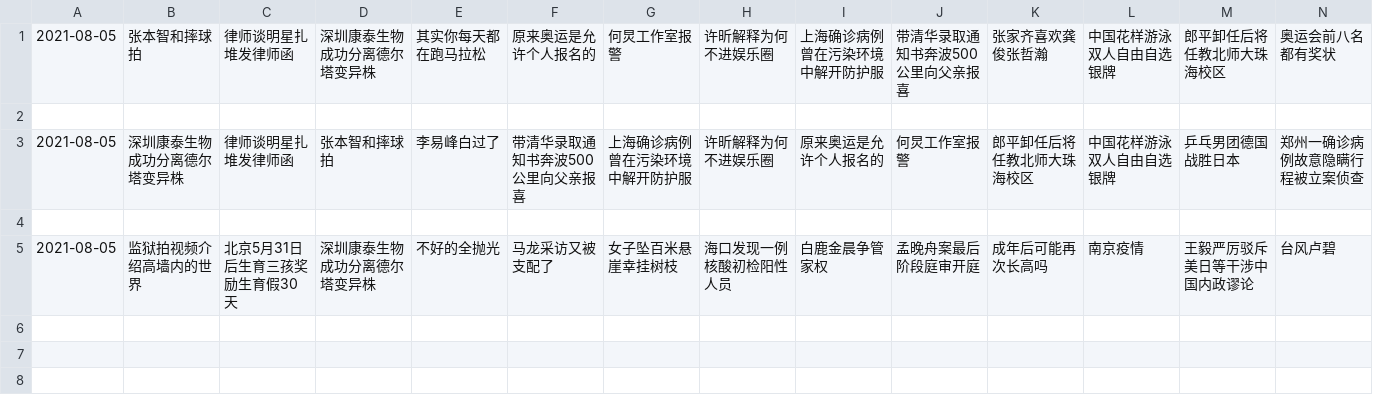
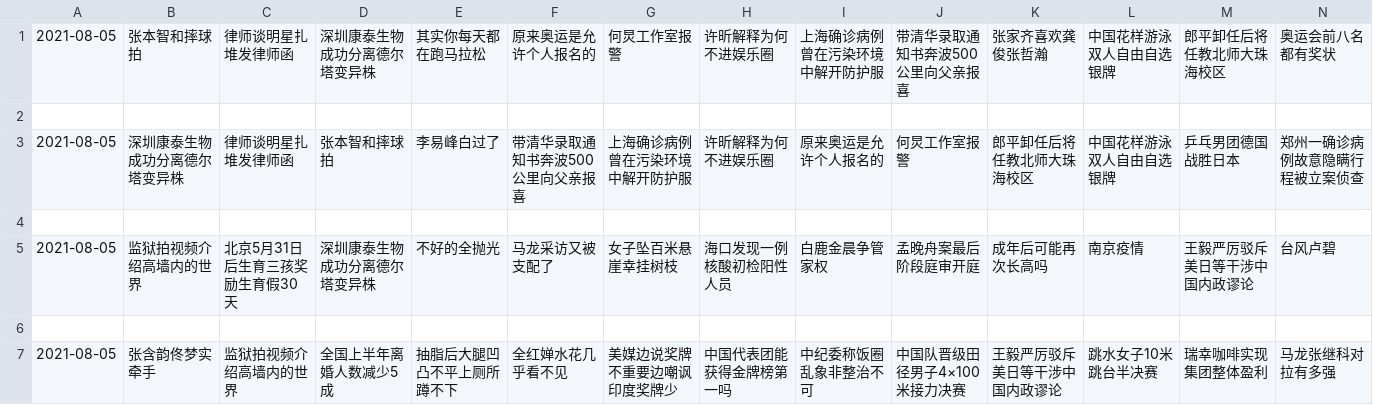
Before and after one commit to vmp65l3/weibo-hotrank, a CSV file: data/2021-08-05.csv, drawn as a sheet; only a part is shown; rows hold the shown columns only; the diff names each change by its address in the sheet, - before the commit and + after, or states it on an @@ line.

```diff
--- a/data/2021-08-05.csv
+++ b/data/2021-08-05.csv
+row 6: (empty)
+row 7: 2021-08-05 | 张含韵佟梦实牵手 | 监狱拍视频介绍高墙内的世界 | 全国上半年离婚人数减少5成 | 抽脂后大腿凹凸不平上厕所蹲不下 | 全红婵水花几乎看不见 | 美媒边说奖牌不重要边嘲讽印度奖牌少 | 中国代表团能获得金牌榜第一吗 | 中纪委称饭圈乱象非整治不可 | 中国队晋级田径男子4×100米接力决赛 | 王毅严厉驳斥美日等干涉中国内政谬论 | 跳水女子10米跳台半决赛 | 瑞幸咖啡实现集团整体盈利 | 马龙张继科对拉有多强
```
Also changed, not shown: 1 other file.
